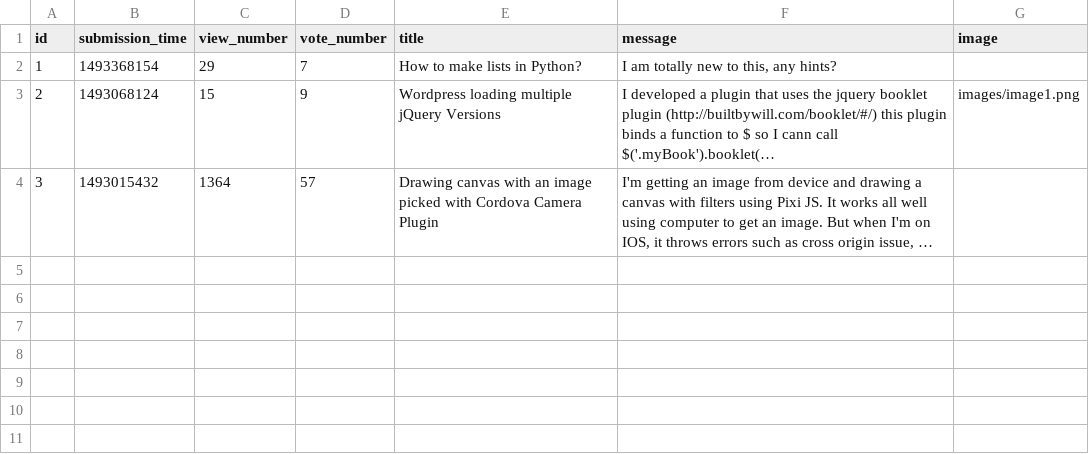
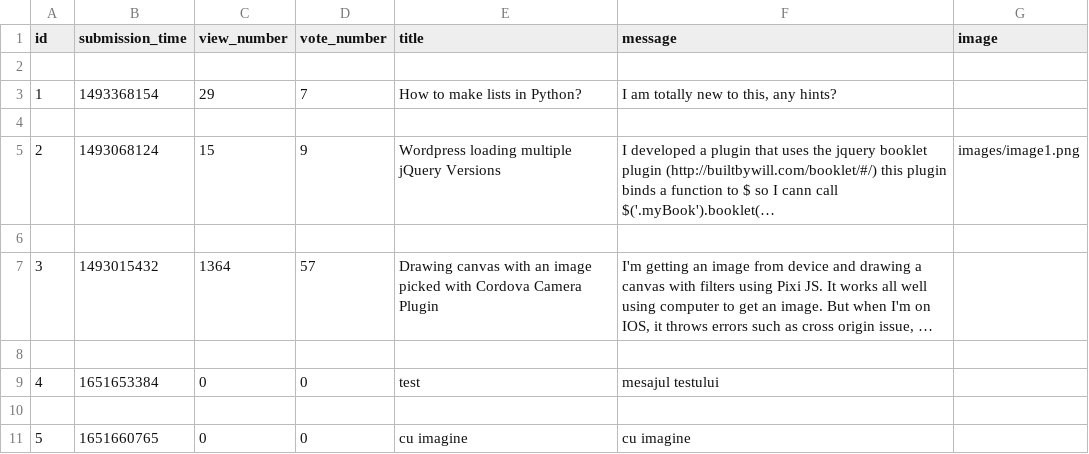
Before and after one commit to MihaelaNaidin040696/ask-mate, a CSV file: sample_data/question.csv, drawn as a sheet; long unchanged cells end in …; the diff names each change by its address in the sheet, - before the commit and + after, or states it on an @@ line.

```diff
--- a/sample_data/question.csv
+++ b/sample_data/question.csv
+row 2: (empty)
+row 4: (empty)
+row 6: (empty)
+row 8: (empty)
+row 9: 4 | 1651653384 | 0 | 0 | test | mesajul testului
+row 10: (empty)
+row 11: 5 | 1651660765 | 0 | 0 | cu imagine | cu imagine
```
Also changed, not shown: 1 other file.
